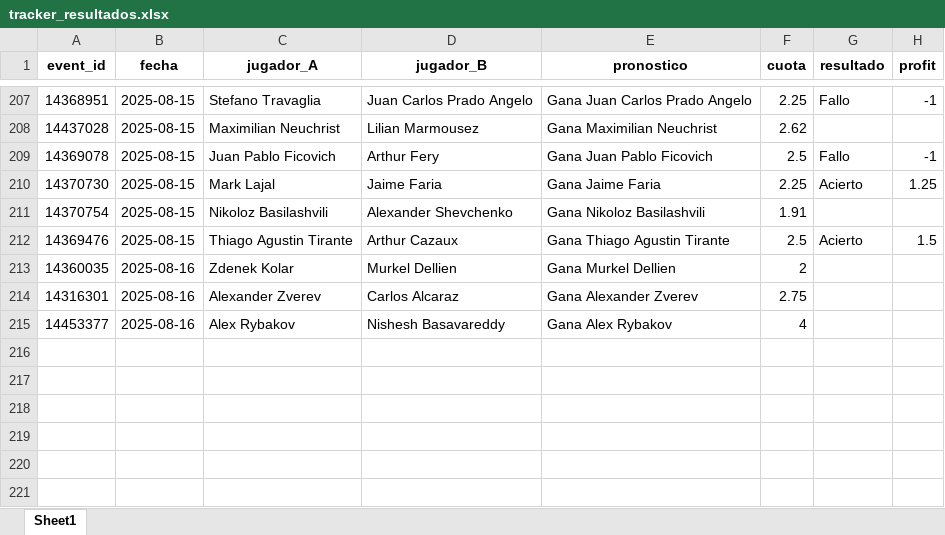
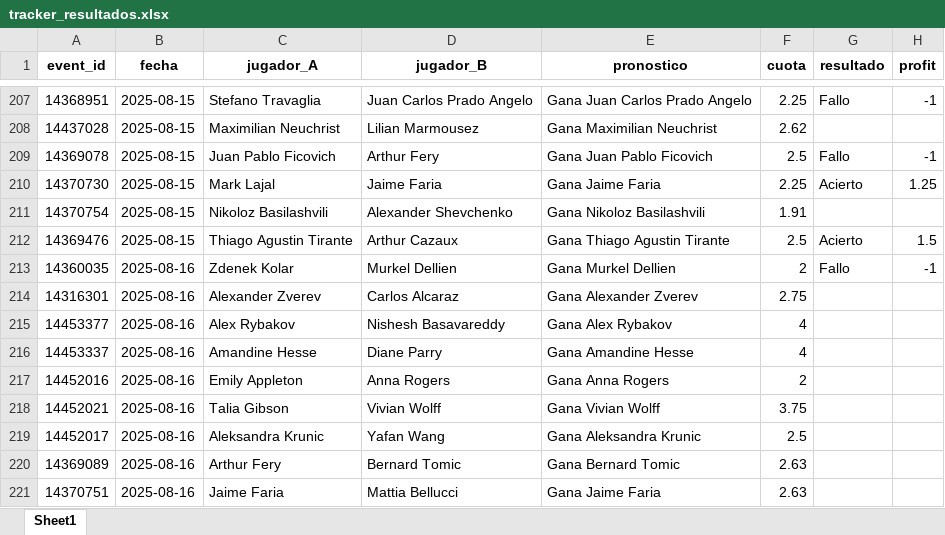
Before and after one commit to andreuroigv/tennis-tracker-app, an Excel workbook: tracker_resultados.xlsx, sheet Sheet1, drawn as a sheet; only a part is shown, gaps mark what is left out; values as stored, in another font and other column widths than the file's, no borders; the diff names each change by its address in the sheet, - before the commit and + after, or states it on an @@ line.

Commit message:
🔄 Actualización automática del tracker

```diff
--- a/tracker_resultados.xlsx (sheet Sheet1)
+++ b/tracker_resultados.xlsx (sheet Sheet1)
-G213 (resultado): (empty)
+G213 (resultado): Fallo
-H213 (profit): (empty)
+H213 (profit): -1
+row 216: 14453337 | 2025-08-16 | Amandine Hesse | Diane Parry | Gana Amandine Hesse | 4
+row 217: 14452016 | 2025-08-16 | Emily Appleton | Anna Rogers | Gana Anna Rogers | 2
+row 218: 14452021 | 2025-08-16 | Talia Gibson | Vivian Wolff | Gana Vivian Wolff | 3.75
+row 219: 14452017 | 2025-08-16 | Aleksandra Krunic | Yafan Wang | Gana Aleksandra Krunic | 2.5
+row 220: 14369089 | 2025-08-16 | Arthur Fery | Bernard Tomic | Gana Bernard Tomic | 2.63
+row 221: 14370751 | 2025-08-16 | Jaime Faria | Mattia Bellucci | Gana Jaime Faria | 2.63
```
